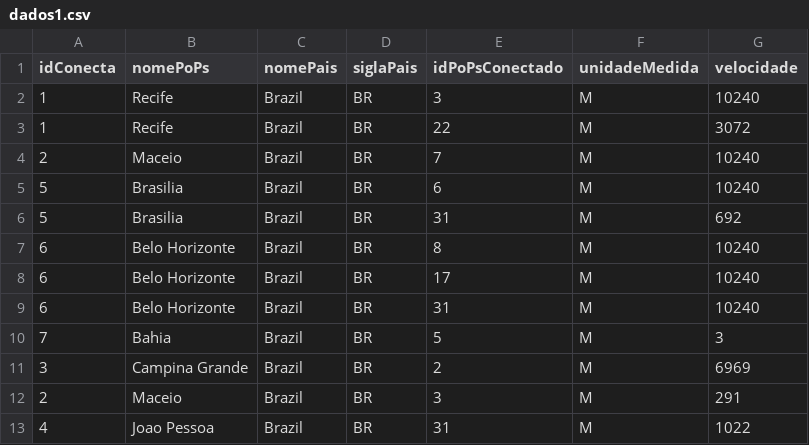
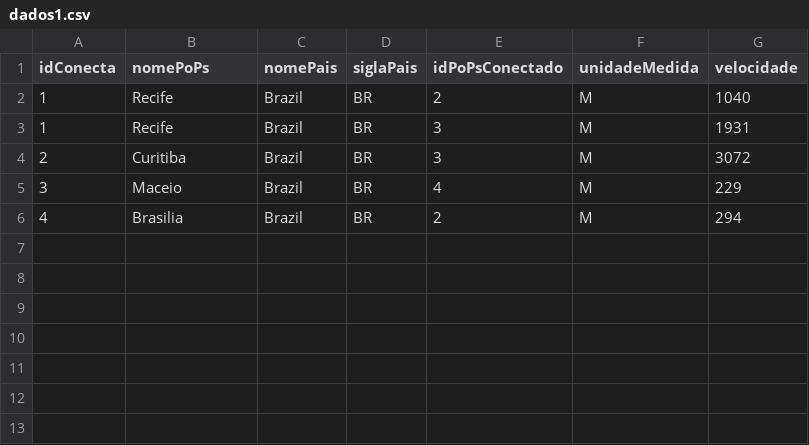
Before and after one commit to ArturWeber/TrabalhosPraticosED3, a CSV file: Trabalho Prático 3/dados1.csv, drawn as a sheet.

```diff
--- a/Trabalho Prático 3/dados1.csv
+++ b/Trabalho Prático 3/dados1.csv
@@ -1,13 +1,6 @@
 idConecta,nomePoPs,nomePais,siglaPais,idPoPsConectado,unidadeMedida,velocidade
-1,Recife,Brazil,BR,3,M,10240
-1,Recife,Brazil,BR,22,M,3072
-2,Maceio,Brazil,BR,7,M,10240
-5,Brasilia,Brazil,BR,6,M,10240
-5,Brasilia,Brazil,BR,31,M,692
-6,Belo Horizonte,Brazil,BR,8,M,10240
-6,Belo Horizonte,Brazil,BR,17,M,10240
-6,Belo Horizonte,Brazil,BR,31,M,10240
-7,Bahia,Brazil,BR,5,M,3
-3,Campina Grande,Brazil,BR,2,M,6969
-2,Maceio,Brazil,BR,3,M,291
-4,Joao Pessoa,Brazil,BR,31,M,1022
+1,Recife,Brazil,BR,2,M,1040
+1,Recife,Brazil,BR,3,M,1931
+2,Curitiba,Brazil,BR,3,M,3072
+3,Maceio,Brazil,BR,4,M,229
+4,Brasilia,Brazil,BR,2,M,294
```
Also changed, not shown: 15 other files.
